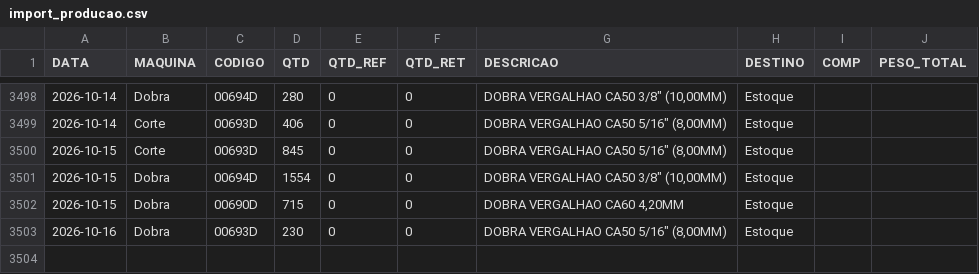
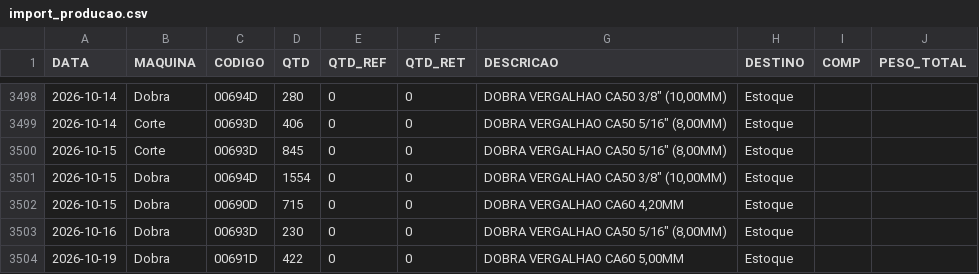
Before and after one commit to serginhonem-pixel/oeemetalosa, a CSV file: data-import/import_producao.csv, drawn as a sheet; only a part is shown, gaps mark what is left out; the diff names each change by its address in the sheet, - before the commit and + after, or states it on an @@ line.

```diff
--- a/data-import/import_producao.csv
+++ b/data-import/import_producao.csv
+row 3504: 2026-10-19 | Dobra | 00691D | 422 | 0 | 0 | DOBRA VERGALHAO CA60 5,00MM | Estoque
```
Also changed, not shown: 2 other files.
